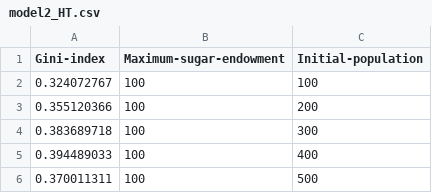
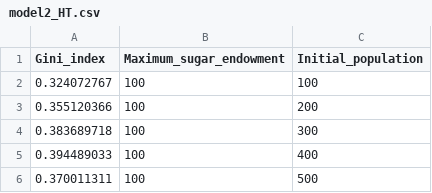
Before and after one commit to keyi0787/GW-data, a CSV file: model2_HT.csv, drawn as a sheet; only a part is shown.

Commit message:
Update model2_HT.csv

```diff
--- a/model2_HT.csv
+++ b/model2_HT.csv
@@ -1,2 +1,2 @@
-Gini-index,Maximum-sugar-endowment,Initial-population
+Gini_index,Maximum_sugar_endowment,Initial_population
 0.324072767,100,100
```
